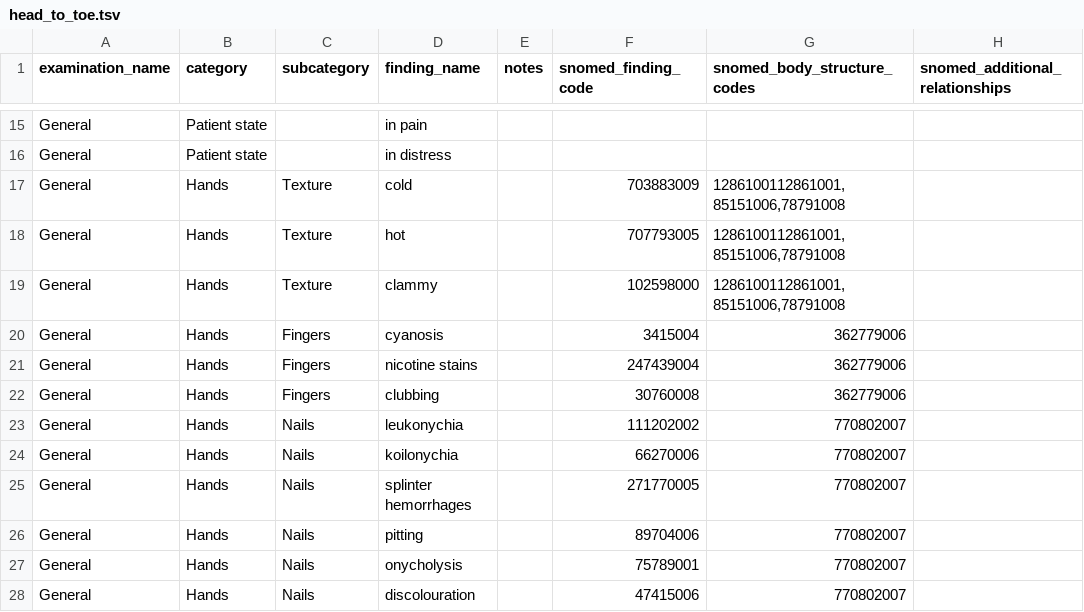
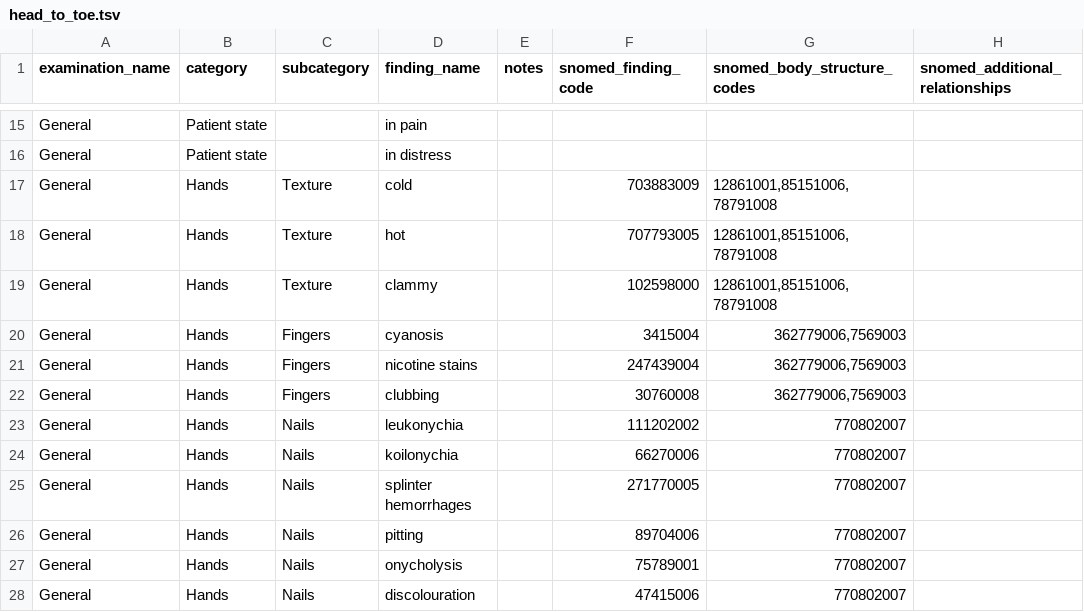
Before and after one commit to Virtual-Hospitals-Africa/virtual-hospitals-africa, a TSV file: db/resources/head_to_toe.tsv, drawn as a sheet; only a part is shown, gaps mark what is left out.

```diff
--- a/db/resources/head_to_toe.tsv
+++ b/db/resources/head_to_toe.tsv
@@ -16,8 +16,8 @@ General	Patient state		in pain
 General	Patient state		in distress				
-General	Hands	Texture	cold		703883009	"1286100112861001,85151006,78791008"	
-General	Hands	Texture	hot		707793005	"1286100112861001,85151006,78791008"	
-General	Hands	Texture	clammy		102598000	"1286100112861001,85151006,78791008"	
-General	Hands	Fingers	cyanosis		3415004	362779006	
-General	Hands	Fingers	nicotine stains		247439004	362779006	
-General	Hands	Fingers	clubbing		30760008	362779006	
+General	Hands	Texture	cold		703883009	"12861001,85151006,78791008"	
+General	Hands	Texture	hot		707793005	"12861001,85151006,78791008"	
+General	Hands	Texture	clammy		102598000	"12861001,85151006,78791008"	
+General	Hands	Fingers	cyanosis		3415004	"362779006,7569003"	
+General	Hands	Fingers	nicotine stains		247439004	"362779006,7569003"	
+General	Hands	Fingers	clubbing		30760008	"362779006,7569003"	
 General	Hands	Nails	leukonychia		111202002	770802007	
```
Also changed, not shown: 22 other files.
